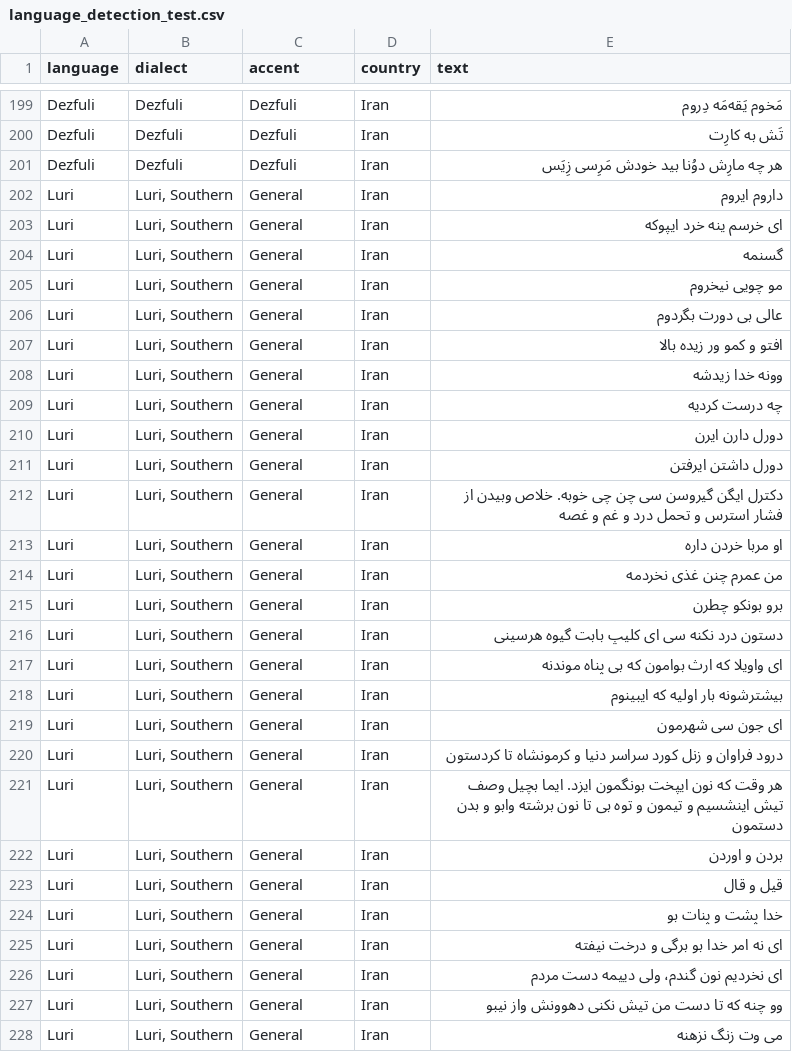
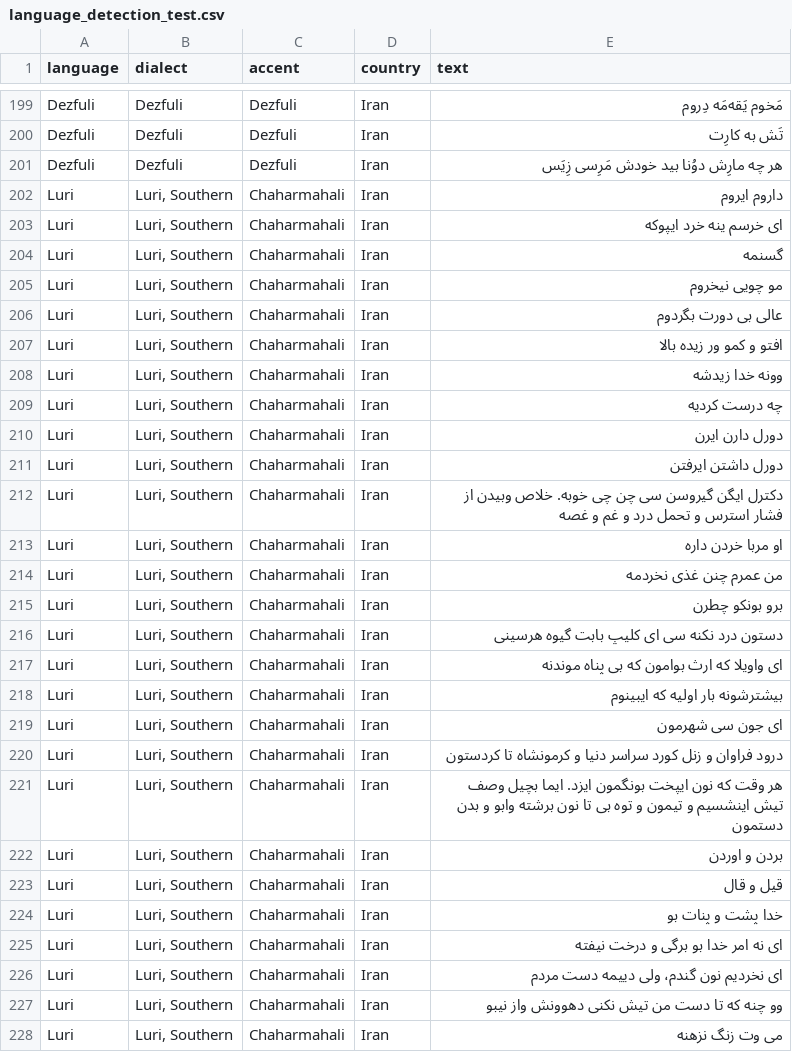
Before and after one commit to SilkRoadAparsin/General, a CSV file: datasets/language_detection_test.csv, drawn as a sheet; only a part is shown, gaps mark what is left out; the diff covers the shown part only.

Commit message:
fix Luri accent

```diff
--- a/datasets/language_detection_test.csv
+++ b/datasets/language_detection_test.csv
@@ -201,28 +201,28 @@ Dezfuli,Dezfuli,Dezfuli,Iran,تَش به كارِت
 Dezfuli,Dezfuli,Dezfuli,Iran,هر چه مارِش دوُنا بيد خودش مَرِسی زِيَس
-Luri,"Luri, Southern",General,Iran,داروم ایروم
-Luri,"Luri, Southern",General,Iran,ای خرسم ینه خرد ایپوکه
-Luri,"Luri, Southern",General,Iran,گسنمه
-Luri,"Luri, Southern",General,Iran,مو چویی نیخروم
-Luri,"Luri, Southern",General,Iran,عالی بی دورت بگردوم
-Luri,"Luri, Southern",General,Iran,افتو و کمو ور زیده بالا
-Luri,"Luri, Southern",General,Iran,وونه خدا زیدشه
-Luri,"Luri, Southern",General,Iran,چه درست کردیه
-Luri,"Luri, Southern",General,Iran,دورل دارن ایرن
-Luri,"Luri, Southern",General,Iran,دورل داشتن ایرفتن
-Luri,"Luri, Southern",General,Iran,دکترل ایگن گیروسن سی چن چی خوبه. خلاص وبیدن از فشار استرس و تحمل درد و غم و غصه
-Luri,"Luri, Southern",General,Iran,او مربا خردن داره
-Luri,"Luri, Southern",General,Iran,من عمرم چنن غذی نخردمه
-Luri,"Luri, Southern",General,Iran,برو بونکو چطرن
-Luri,"Luri, Southern",General,Iran,دستون درد نکنه سی ای کلیپ بابت گیوه هرسینی
-Luri,"Luri, Southern",General,Iran,ای واویلا که ارث بوامون که بی پناه موندنه
-Luri,"Luri, Southern",General,Iran,بیشترشونه بار اولیه که ایبینوم
-Luri,"Luri, Southern",General,Iran,ای جون سی شهرمون
-Luri,"Luri, Southern",General,Iran,درود فراوان و زنل کورد سراسر دنیا و کرمونشاه تا کردستون
-Luri,"Luri, Southern",General,Iran,هر وقت که نون ایپخت بونگمون ایزد. ایما بچیل وصف تیش اینشسیم و تیمون و توه بی تا نون برشته وابو و بدن دستمون
-Luri,"Luri, Southern",General,Iran,بردن و اوردن
-Luri,"Luri, Southern",General,Iran,قیل و قال
-Luri,"Luri, Southern",General,Iran,خدا پشت و پنات بو
-Luri,"Luri, Southern",General,Iran,ای نه امر خدا بو برگی و درخت نیفته
-Luri,"Luri, Southern",General,Iran,ای نخردیم نون گندم، ولی دییمه دست مردم
-Luri,"Luri, Southern",General,Iran,وو چنه که تا دست من تیش نکنی دهوونش واز نیبو
-Luri,"Luri, Southern",General,Iran,می وت زنگ نزهنه
+Luri,"Luri, Southern",Chaharmahali,Iran,داروم ایروم
+Luri,"Luri, Southern",Chaharmahali,Iran,ای خرسم ینه خرد ایپوکه
+Luri,"Luri, Southern",Chaharmahali,Iran,گسنمه
+Luri,"Luri, Southern",Chaharmahali,Iran,مو چویی نیخروم
+Luri,"Luri, Southern",Chaharmahali,Iran,عالی بی دورت بگردوم
+Luri,"Luri, Southern",Chaharmahali,Iran,افتو و کمو ور زیده بالا
+Luri,"Luri, Southern",Chaharmahali,Iran,وونه خدا زیدشه
+Luri,"Luri, Southern",Chaharmahali,Iran,چه درست کردیه
+Luri,"Luri, Southern",Chaharmahali,Iran,دورل دارن ایرن
+Luri,"Luri, Southern",Chaharmahali,Iran,دورل داشتن ایرفتن
+Luri,"Luri, Southern",Chaharmahali,Iran,دکترل ایگن گیروسن سی چن چی خوبه. خلاص وبیدن از فشار استرس و تحمل درد و غم و غصه
+Luri,"Luri, Southern",Chaharmahali,Iran,او مربا خردن داره
+Luri,"Luri, Southern",Chaharmahali,Iran,من عمرم چنن غذی نخردمه
+Luri,"Luri, Southern",Chaharmahali,Iran,برو بونکو چطرن
+Luri,"Luri, Southern",Chaharmahali,Iran,دستون درد نکنه سی ای کلیپ بابت گیوه هرسینی
+Luri,"Luri, Southern",Chaharmahali,Iran,ای واویلا که ارث بوامون که بی پناه موندنه
+Luri,"Luri, Southern",Chaharmahali,Iran,بیشترشونه بار اولیه که ایبینوم
+Luri,"Luri, Southern",Chaharmahali,Iran,ای جون سی شهرمون
+Luri,"Luri, Southern",Chaharmahali,Iran,درود فراوان و زنل کورد سراسر دنیا و کرمونشاه تا کردستون
+Luri,"Luri, Southern",Chaharmahali,Iran,هر وقت که نون ایپخت بونگمون ایزد. ایما بچیل وصف تیش اینشسیم و تیمون و توه بی تا نون برشته وابو و بدن دستمون
+Luri,"Luri, Southern",Chaharmahali,Iran,بردن و اوردن
+Luri,"Luri, Southern",Chaharmahali,Iran,قیل و قال
+Luri,"Luri, Southern",Chaharmahali,Iran,خدا پشت و پنات بو
+Luri,"Luri, Southern",Chaharmahali,Iran,ای نه امر خدا بو برگی و درخت نیفته
+Luri,"Luri, Southern",Chaharmahali,Iran,ای نخردیم نون گندم، ولی دییمه دست مردم
+Luri,"Luri, Southern",Chaharmahali,Iran,وو چنه که تا دست من تیش نکنی دهوونش واز نیبو
+Luri,"Luri, Southern",Chaharmahali,Iran,می وت زنگ نزهنه
```
Also changed, not shown: 73 edited cells elsewhere in this file, 2 other files.
